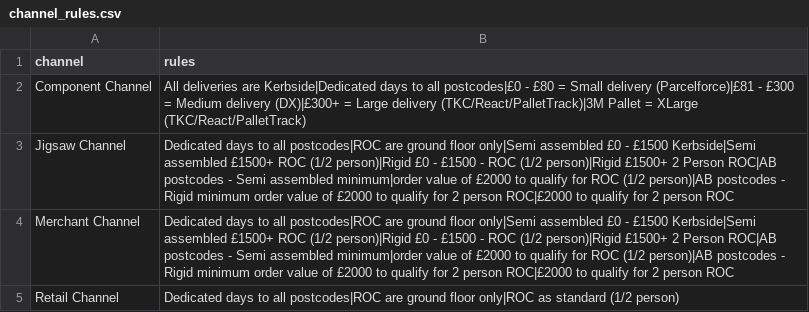
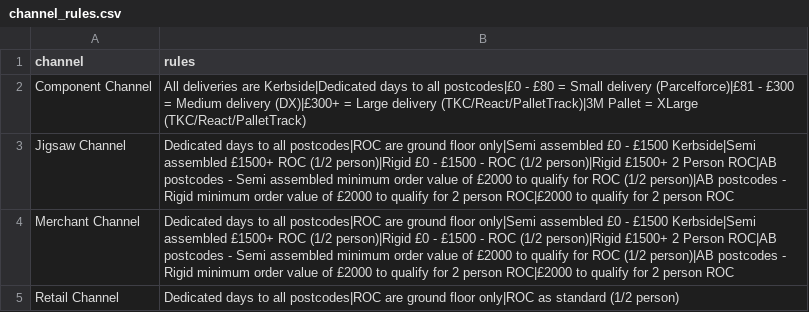
Before and after one commit to rokib-tkc/transport-route-checker, a CSV file: channel_rules.csv, drawn as a sheet.

Commit message:
Update channel_rules.csv

```diff
--- a/channel_rules.csv
+++ b/channel_rules.csv
@@ -2,4 +2,4 @@
 Component Channel,"All deliveries are Kerbside|Dedicated days to all postcodes|£0 - £80 = Small delivery (Parcelforce)|£81 - £300 = Medium delivery (DX)|£300+ = Large delivery (TKC/React/PalletTrack)|3M Pallet = XLarge (TKC/React/PalletTrack)"
-Jigsaw Channel,"Dedicated days to all postcodes|ROC are ground floor only|Semi assembled £0 - £1500 Kerbside|Semi assembled £1500+ ROC (1/2 person)|Rigid £0 - £1500 - ROC (1/2 person)|Rigid £1500+ 2 Person ROC|AB postcodes - Semi assembled minimum|order value of £2000 to qualify for ROC (1/2 person)|AB postcodes - Rigid minimum order value of £2000 to qualify for 2 person ROC|£2000 to qualify for 2 person ROC"
-Merchant Channel,"Dedicated days to all postcodes|ROC are ground floor only|Semi assembled £0 - £1500 Kerbside|Semi assembled £1500+ ROC (1/2 person)|Rigid £0 - £1500 - ROC (1/2 person)|Rigid £1500+ 2 Person ROC|AB postcodes - Semi assembled minimum|order value of £2000 to qualify for ROC (1/2 person)|AB postcodes - Rigid minimum order value of £2000 to qualify for 2 person ROC|£2000 to qualify for 2 person ROC"
+Jigsaw Channel,"Dedicated days to all postcodes|ROC are ground floor only|Semi assembled £0 - £1500 Kerbside|Semi assembled £1500+ ROC (1/2 person)|Rigid £0 - £1500 - ROC (1/2 person)|Rigid £1500+ 2 Person ROC|AB postcodes - Semi assembled minimum order value of £2000 to qualify for ROC (1/2 person)|AB postcodes - Rigid minimum order value of £2000 to qualify for 2 person ROC|£2000 to qualify for 2 person ROC"
+Merchant Channel,"Dedicated days to all postcodes|ROC are ground floor only|Semi assembled £0 - £1500 Kerbside|Semi assembled £1500+ ROC (1/2 person)|Rigid £0 - £1500 - ROC (1/2 person)|Rigid £1500+ 2 Person ROC|AB postcodes - Semi assembled minimum order value of £2000 to qualify for ROC (1/2 person)|AB postcodes - Rigid minimum order value of £2000 to qualify for 2 person ROC|£2000 to qualify for 2 person ROC"
 Retail Channel,"Dedicated days to all postcodes|ROC are ground floor only|ROC as standard (1/2 person)"
```
